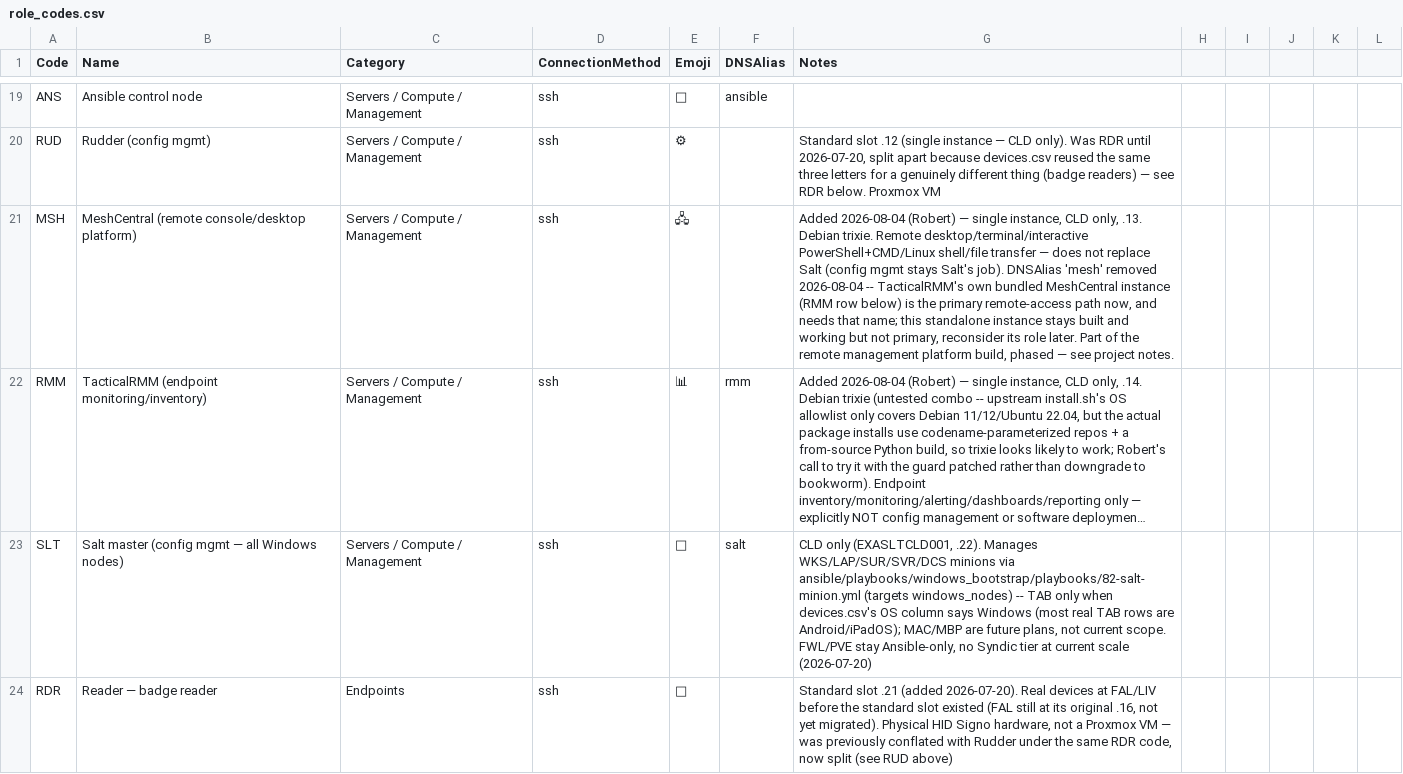
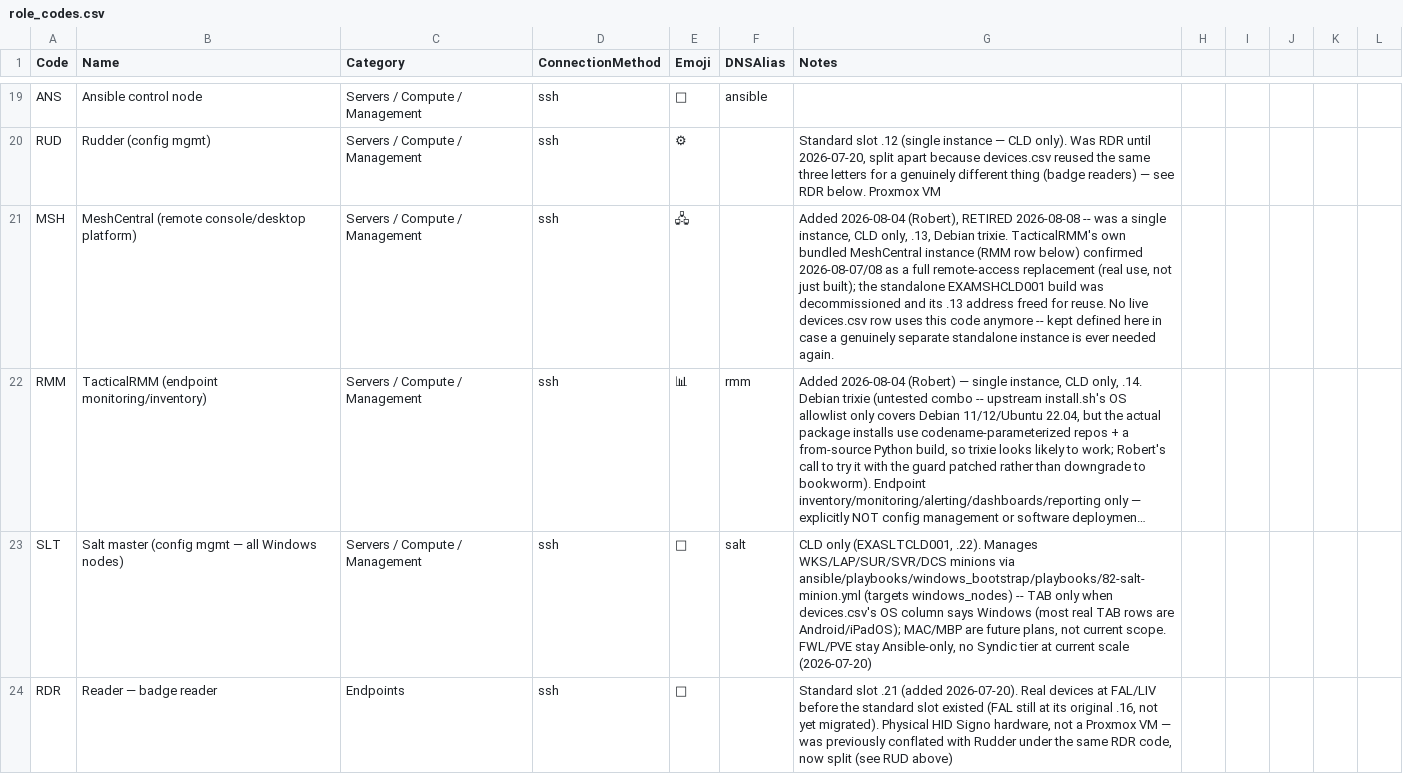
Before and after one commit to knightmare2600/example_music_infra, a CSV file: bootstrap/web/proxmox/role_codes.csv, drawn as a sheet; only a part is shown, gaps mark what is left out; long unchanged cells end in …; the diff names each change by its address in the sheet, - before the commit and + after, or states it on an @@ line.

```diff
--- a/bootstrap/web/proxmox/role_codes.csv
+++ b/bootstrap/web/proxmox/role_codes.csv
-G21 (Notes): Added 2026-08-04 (Robert) — single instance, CLD only, .13. Debian trixie. Remote desktop/terminal/interactive PowerShell+CMD/Linux shell/file transfer — does not replace Salt (config mgmt stays Salt's job). DNSAlias 'mesh' removed 2026-08-04 -- TacticalRMM's own bundled MeshCentral instance (RMM row below) is the primary remote-access path now, and needs that name; this standalone instance stays built and working but not primary, reconsider its role later. Part of the remote management platform build, phased — see project notes.
+G21 (Notes): Added 2026-08-04 (Robert), RETIRED 2026-08-08 -- was a single instance, CLD only, .13, Debian trixie. TacticalRMM's own bundled MeshCentral instance (RMM row below) confirmed 2026-08-07/08 as a full remote-access replacement (real use, not just built); the standalone EXAMSHCLD001 build was decommissioned and its .13 address freed for reuse. No live devices.csv row uses this code anymore -- kept defined here in case a genuinely separate standalone instance is ever needed again.
```
Also changed, not shown: 6 other files.
